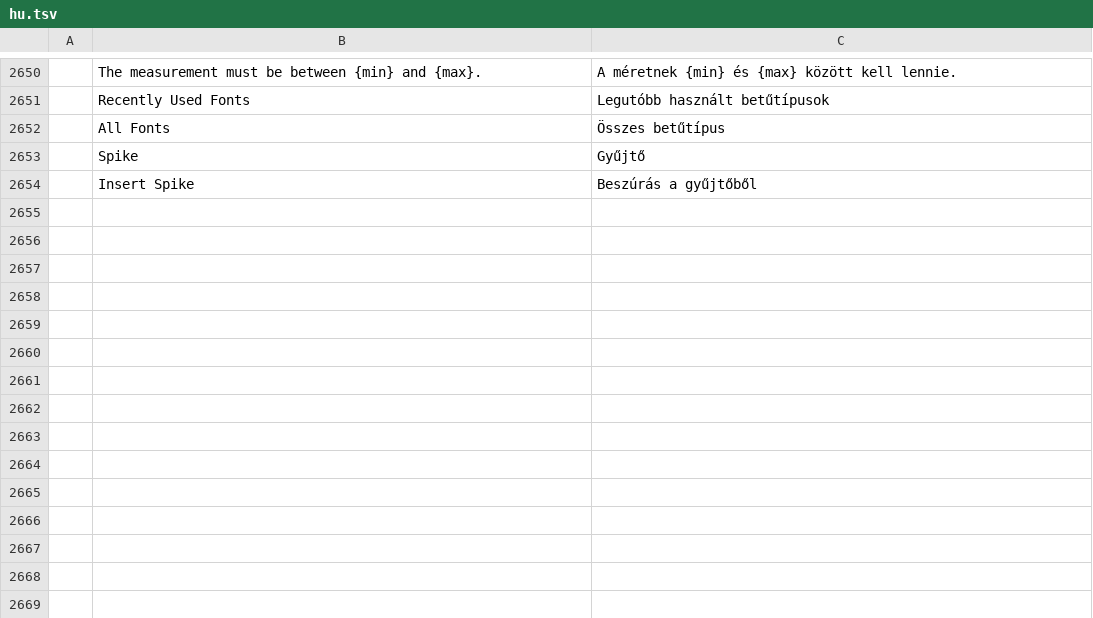
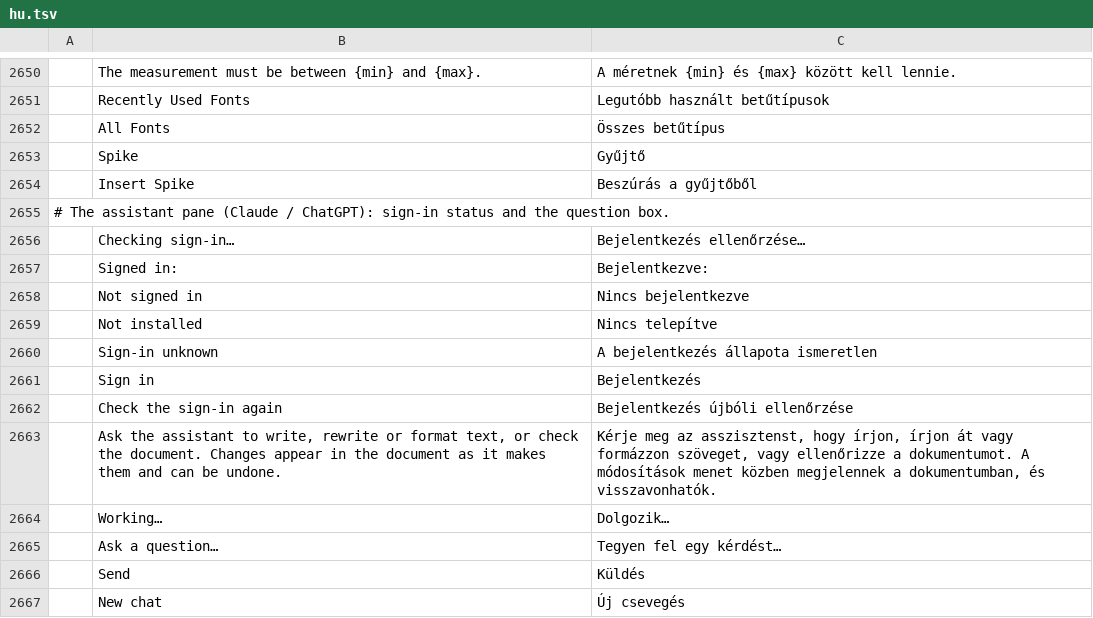
Before and after one commit to haisondb35-blip/wordcraft, a TSV file: crates/ui-egui/src/i18n/hu.tsv, drawn as a sheet; only a part is shown, gaps mark what is left out; the diff names each change by its address in the sheet, - before the commit and + after, or states it on an @@ line.

```diff
--- a/crates/ui-egui/src/i18n/hu.tsv
+++ b/crates/ui-egui/src/i18n/hu.tsv
+row 2655: # The assistant pane (Claude / ChatGPT): sign-in status and the question box.
+row 2656:  | Checking sign-in… | Bejelentkezés ellenőrzése…
+row 2657:  | Signed in: | Bejelentkezve:
+row 2658:  | Not signed in | Nincs bejelentkezve
+row 2659:  | Not installed | Nincs telepítve
+row 2660:  | Sign-in unknown | A bejelentkezés állapota ismeretlen
+row 2661:  | Sign in | Bejelentkezés
+row 2662:  | Check the sign-in again | Bejelentkezés újbóli ellenőrzése
+row 2663:  | Ask the assistant to write, rewrite or format text, or check the document. Changes appear in the document as it makes them and can be undone. | Kérje meg az asszisztenst, hogy írjon, írjon át vagy formázzon szöveget, vagy ellenőrizze a dokumentumot. A módosítások menet közben megjelennek a dokumentumban, és visszavonhatók.
+row 2664:  | Working… | Dolgozik…
+row 2665:  | Ask a question… | Tegyen fel egy kérdést…
+row 2666:  | Send | Küldés
+row 2667:  | New chat | Új csevegés
```
Also changed, not shown: crates/ui-egui/src/i18n/bg.tsv, crates/ui-egui/src/i18n/cs.tsv, 9 other files.
